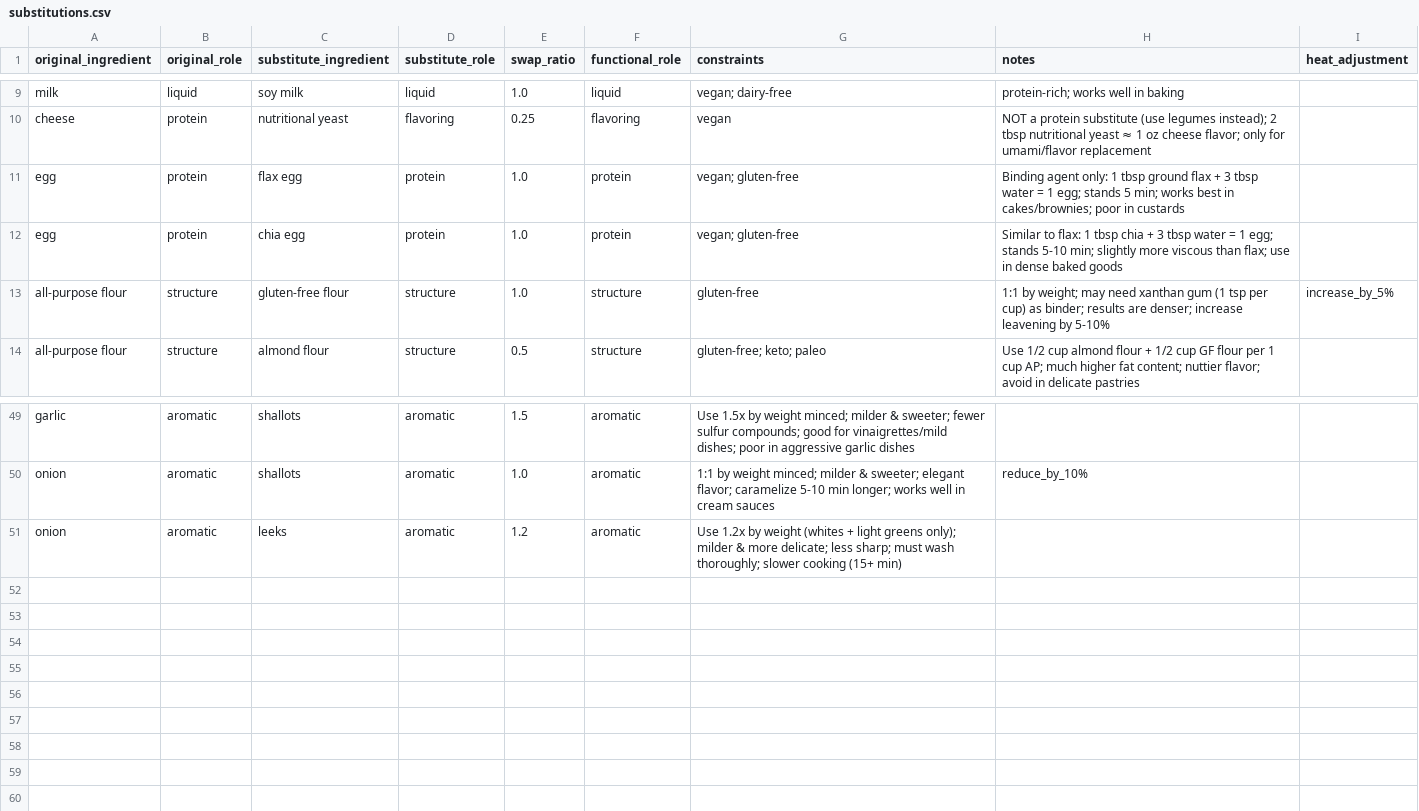
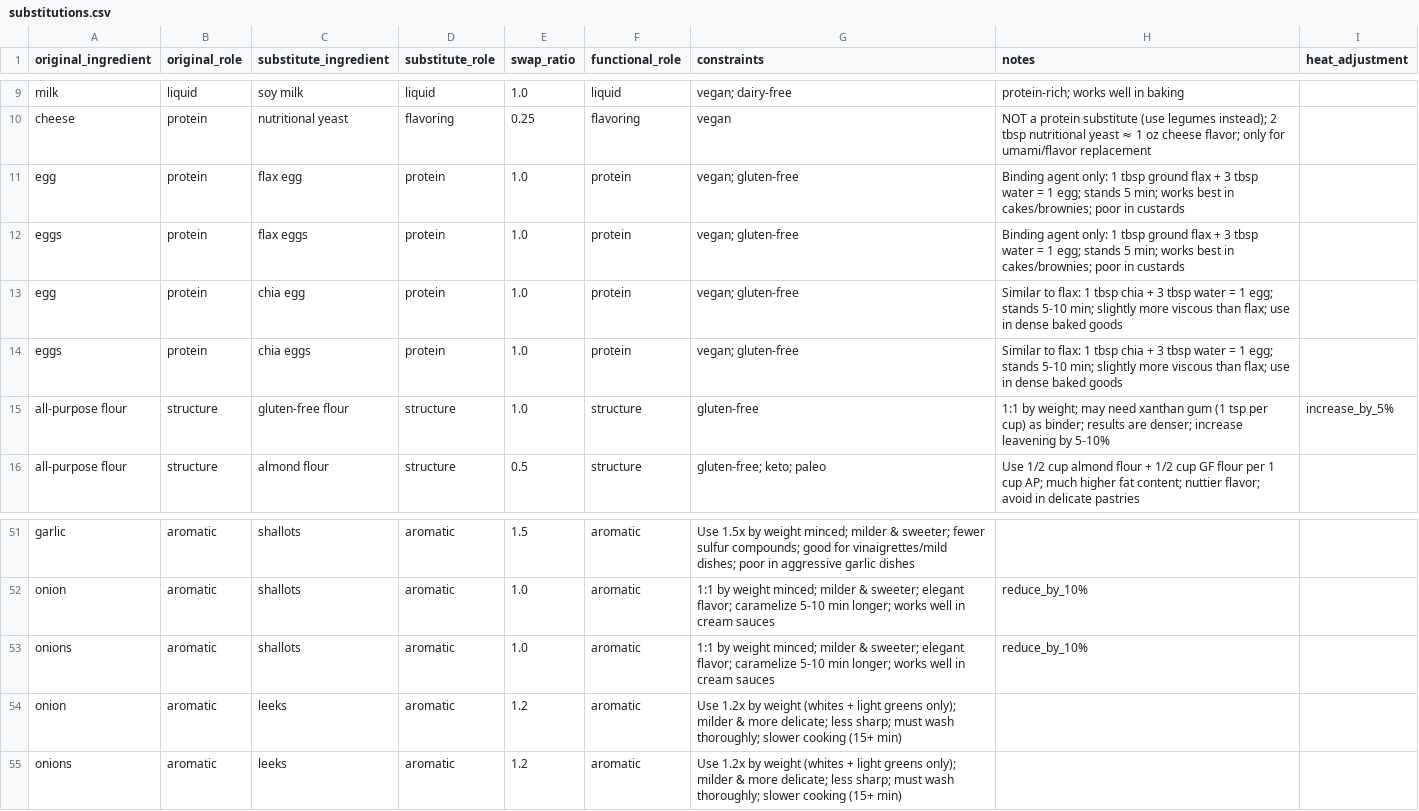
Before and after one commit to rpakrasi/49595-project, a CSV file: backend/recipe_generation/substitutions.csv, drawn as a sheet; only a part is shown, gaps mark what is left out.

Commit message:
Parse row["constraints"] correctly, add more tests

```diff
--- a/backend/recipe_generation/substitutions.csv
+++ b/backend/recipe_generation/substitutions.csv
@@ -11,3 +11,5 @@ cheese,protein,nutritional yeast,flavoring,0.25,flavoring,vegan,NOT a protein su
 egg,protein,flax egg,protein,1.0,protein,vegan; gluten-free,"Binding agent only: 1 tbsp ground flax + 3 tbsp water = 1 egg; stands 5 min; works best in cakes/brownies; poor in custards",
+eggs,protein,flax eggs,protein,1.0,protein,vegan; gluten-free,"Binding agent only: 1 tbsp ground flax + 3 tbsp water = 1 egg; stands 5 min; works best in cakes/brownies; poor in custards",
 egg,protein,chia egg,protein,1.0,protein,vegan; gluten-free,"Similar to flax: 1 tbsp chia + 3 tbsp water = 1 egg; stands 5-10 min; slightly more viscous than flax; use in dense baked goods",
+eggs,protein,chia eggs,protein,1.0,protein,vegan; gluten-free,"Similar to flax: 1 tbsp chia + 3 tbsp water = 1 egg; stands 5-10 min; slightly more viscous than flax; use in dense baked goods",
 all-purpose flour,structure,gluten-free flour,structure,1.0,structure,gluten-free,"1:1 by weight; may need xanthan gum (1 tsp per cup) as binder; results are denser; increase leavening by 5-10%",increase_by_5%
@@ -50,2 +52,4 @@ garlic,aromatic,shallots,aromatic,1.5,aromatic,"Use 1.5x by weight minced; milde
 onion,aromatic,shallots,aromatic,1.0,aromatic,"1:1 by weight minced; milder & sweeter; elegant flavor; caramelize 5-10 min longer; works well in cream sauces",reduce_by_10%
+onions,aromatic,shallots,aromatic,1.0,aromatic,"1:1 by weight minced; milder & sweeter; elegant flavor; caramelize 5-10 min longer; works well in cream sauces",reduce_by_10%
 onion,aromatic,leeks,aromatic,1.2,aromatic,"Use 1.2x by weight (whites + light greens only); milder & more delicate; less sharp; must wash thoroughly; slower cooking (15+ min)",
+onions,aromatic,leeks,aromatic,1.2,aromatic,"Use 1.2x by weight (whites + light greens only); milder & more delicate; less sharp; must wash thoroughly; slower cooking (15+ min)",
```
Also changed, not shown: 5 other files.
